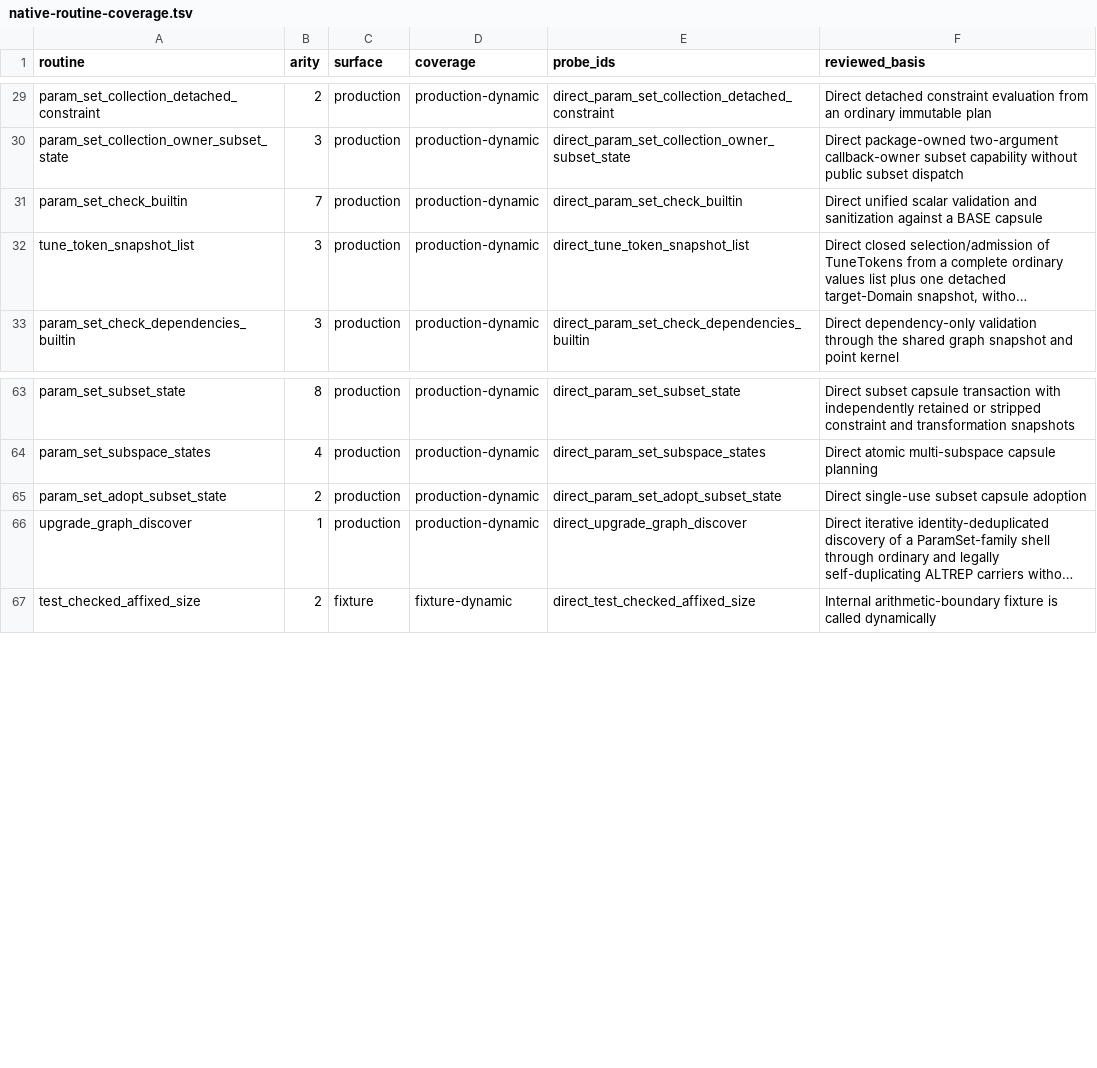
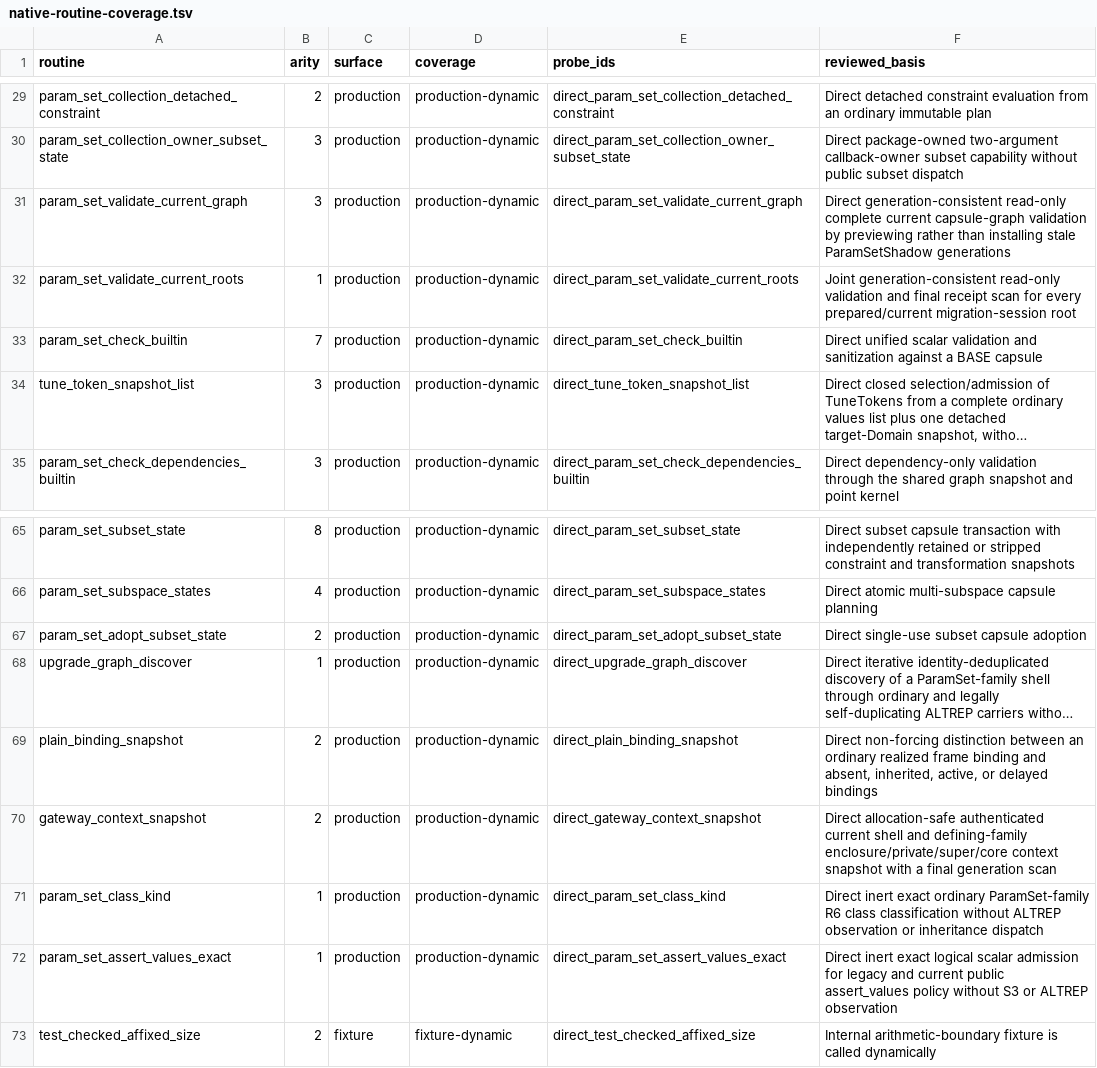
Before and after one commit to mlr-org/paradox, a TSV file: environment/native-routine-coverage.tsv, drawn as a sheet; only a part is shown, gaps mark what is left out; long unchanged cells end in …; the diff names each change by its address in the sheet, - before the commit and + after, or states it on an @@ line.

```diff
--- a/environment/native-routine-coverage.tsv
+++ b/environment/native-routine-coverage.tsv
+row 31: param_set_validate_current_graph | 3 | production | production-dynamic | direct_param_set_validate_current_graph | Direct generation-consistent read-only complete current capsule-graph validation by previewing rather than installing stale ParamSetShadow generations
+row 32: param_set_validate_current_roots | 1 | production | production-dynamic | direct_param_set_validate_current_roots | Joint generation-consistent read-only validation and final receipt scan for every prepared/current migration-session root
+row 69: plain_binding_snapshot | 2 | production | production-dynamic | direct_plain_binding_snapshot | Direct non-forcing distinction between an ordinary realized frame binding and absent, inherited, active, or delayed bindings
+row 70: gateway_context_snapshot | 2 | production | production-dynamic | direct_gateway_context_snapshot | Direct allocation-safe authenticated current shell and defining-family enclosure/private/super/core context snapshot with a final generation scan
+row 71: param_set_class_kind | 1 | production | production-dynamic | direct_param_set_class_kind | Direct inert exact ordinary ParamSet-family R6 class classification without ALTREP observation or inheritance dispatch
+row 72: param_set_assert_values_exact | 1 | production | production-dynamic | direct_param_set_assert_values_exact | Direct inert exact logical scalar admission for legacy and current public assert_values policy without S3 or ALTREP observation
```
Also changed, not shown: 30 other files.
